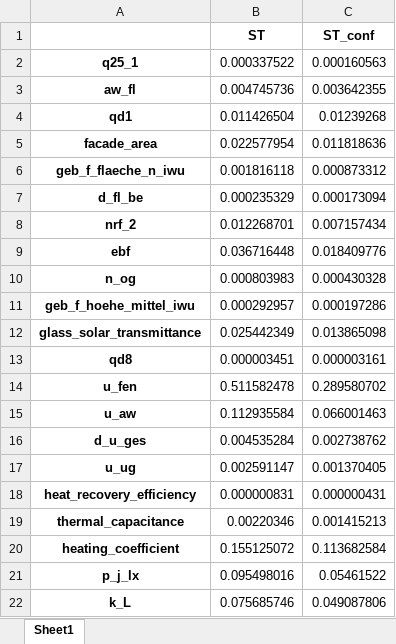
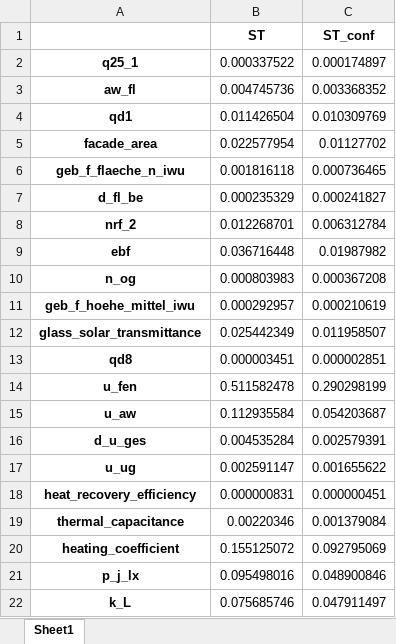
Before and after one commit to TUB-DVG/CalibLab, an Excel workbook: data/SA_convergence_TRY_30034001_None_75_sample_no_32/TotalSi_30034001_32.xlsx, sheet Sheet1, drawn as a sheet; values as stored, in another font and other column widths than the file's, no borders; the diff names each change by its address in the sheet, - before the commit and + after, or states it on an @@ line.

```diff
--- a/data/SA_convergence_TRY_30034001_None_75_sample_no_32/TotalSi_30034001_32.xlsx (sheet Sheet1)
+++ b/data/SA_convergence_TRY_30034001_None_75_sample_no_32/TotalSi_30034001_32.xlsx (sheet Sheet1)
-C2 (ST_conf): 0.000160563
+C2 (ST_conf): 0.000174897
-C3 (ST_conf): 0.003642355
+C3 (ST_conf): 0.003368352
-C4 (ST_conf): 0.01239268
+C4 (ST_conf): 0.010309769
-C5 (ST_conf): 0.011818636
+C5 (ST_conf): 0.01127702
-C6 (ST_conf): 0.000873312
+C6 (ST_conf): 0.000736465
-C7 (ST_conf): 0.000173094
+C7 (ST_conf): 0.000241827
-C8 (ST_conf): 0.007157434
+C8 (ST_conf): 0.006312784
-C9 (ST_conf): 0.018409776
+C9 (ST_conf): 0.01987982
-C10 (ST_conf): 0.000430328
+C10 (ST_conf): 0.000367208
-C11 (ST_conf): 0.000197286
+C11 (ST_conf): 0.000210619
-C12 (ST_conf): 0.013865098
+C12 (ST_conf): 0.011958507
-C13 (ST_conf): 0.000003161
+C13 (ST_conf): 0.000002851
-C14 (ST_conf): 0.289580702
+C14 (ST_conf): 0.290298199
-C15 (ST_conf): 0.066001463
+C15 (ST_conf): 0.054203687
-C16 (ST_conf): 0.002738762
+C16 (ST_conf): 0.002579391
-C17 (ST_conf): 0.001370405
+C17 (ST_conf): 0.001655622
-C18 (ST_conf): 0.000000431
+C18 (ST_conf): 0.000000451
-C19 (ST_conf): 0.001415213
+C19 (ST_conf): 0.001379084
-C20 (ST_conf): 0.113682584
+C20 (ST_conf): 0.092795069
-C21 (ST_conf): 0.05461522
+C21 (ST_conf): 0.048900846
-C22 (ST_conf): 0.049087806
+C22 (ST_conf): 0.047911497
```
Also changed, not shown: data/SA_convergence_TRY_30034001_None_75_sample_no_16/SecondSi_30034001_16.xlsx, data/SA_convergence_TRY_30034001_None_75_sample_no_32/FirstSi_30034001_32.xlsx, 54 other files.
